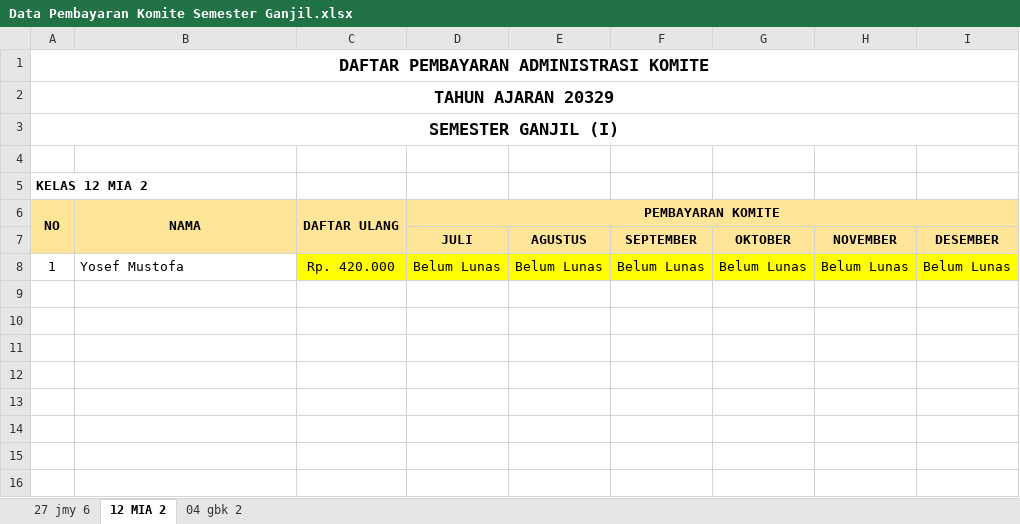
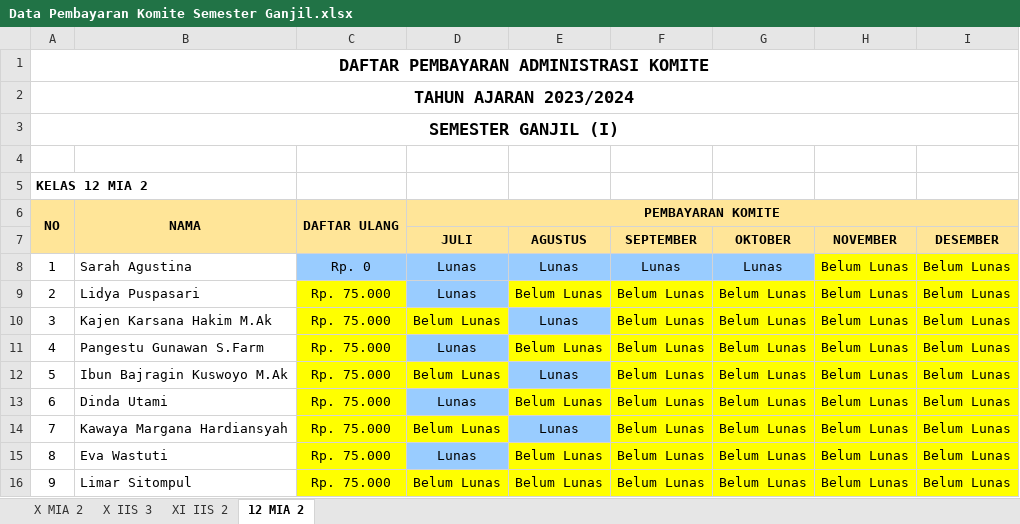
Before and after one commit to oozaw/sistem-informasi-sekolah, an Excel workbook: public/template/Data Pembayaran Komite Semester Ganjil.xlsx, sheet 12 MIA 2, drawn as a sheet; values as stored, in another font and other column widths than the file's, no borders; the diff names each change by its address in the sheet, - before the commit and + after, or states it on an @@ line.

```diff
--- a/public/template/Data Pembayaran Komite Semester Ganjil.xlsx (sheet 12 MIA 2)
+++ b/public/template/Data Pembayaran Komite Semester Ganjil.xlsx (sheet 12 MIA 2)
-sheet tab: 27 jmy 6
+sheet tab: X MIA 2
-sheet tab: 04 gbk 2
+sheet tab: XI IIS 2
+sheet tab: X IIS 3
@@ sheet tab order changed: X MIA 2 | X IIS 3 | XI IIS 2 | 12 MIA 2 @@
-A2: TAHUN AJARAN 20329
+A2: TAHUN AJARAN 2023/2024
-B8: Yosef Mustofa
+B8: Sarah Agustina
-C8: Rp. 420.000
+C8: Rp. 0
-C8:G8 fill: #FFFF00
+C8:G8 fill: #99CCFF
-D8 (JULI): Belum Lunas
+D8 (JULI): Lunas
-E8 (AGUSTUS): Belum Lunas
+E8 (AGUSTUS): Lunas
-F8 (SEPTEMBER): Belum Lunas
+F8 (SEPTEMBER): Lunas
-G8 (OKTOBER): Belum Lunas
+G8 (OKTOBER): Lunas
+row 9: 2 | Lidya Puspasari | Rp. 75.000 | Lunas | Belum Lunas | Belum Lunas | Belum Lunas | Belum Lunas | Belum Lunas
+row 10: 3 | Kajen Karsana Hakim M.Ak | Rp. 75.000 | Belum Lunas | Lunas | Belum Lunas | Belum Lunas | Belum Lunas | Belum Lunas
+row 11: 4 | Pangestu Gunawan S.Farm | Rp. 75.000 | Lunas | Belum Lunas | Belum Lunas | Belum Lunas | Belum Lunas | Belum Lunas
+row 12: 5 | Ibun Bajragin Kuswoyo M.Ak | Rp. 75.000 | Belum Lunas | Lunas | Belum Lunas | Belum Lunas | Belum Lunas | Belum Lunas
+row 13: 6 | Dinda Utami | Rp. 75.000 | Lunas | Belum Lunas | Belum Lunas | Belum Lunas | Belum Lunas | Belum Lunas
+row 14: 7 | Kawaya Margana Hardiansyah | Rp. 75.000 | Belum Lunas | Lunas | Belum Lunas | Belum Lunas | Belum Lunas | Belum Lunas
+row 15: 8 | Eva Wastuti | Rp. 75.000 | Lunas | Belum Lunas | Belum Lunas | Belum Lunas | Belum Lunas | Belum Lunas
+row 16: 9 | Limar Sitompul | Rp. 75.000 | Belum Lunas | Belum Lunas | Belum Lunas | Belum Lunas | Belum Lunas | Belum Lunas
```
Also changed, not shown: sheet X MIA 2, sheet XI IIS 2, 35 other files.
